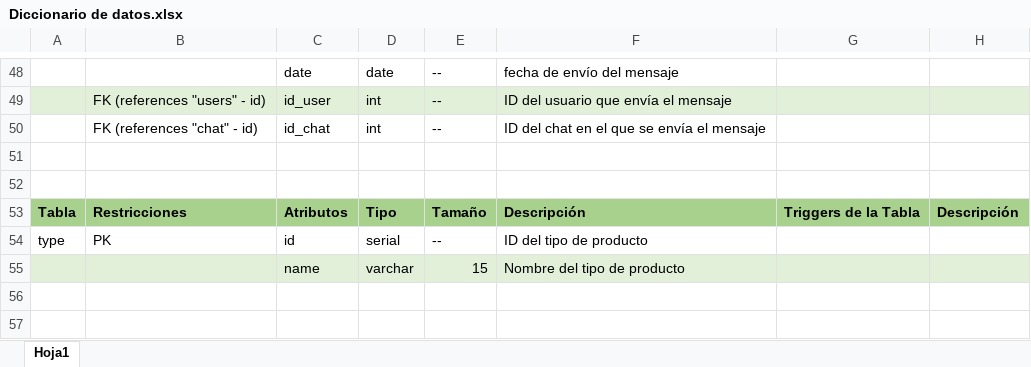
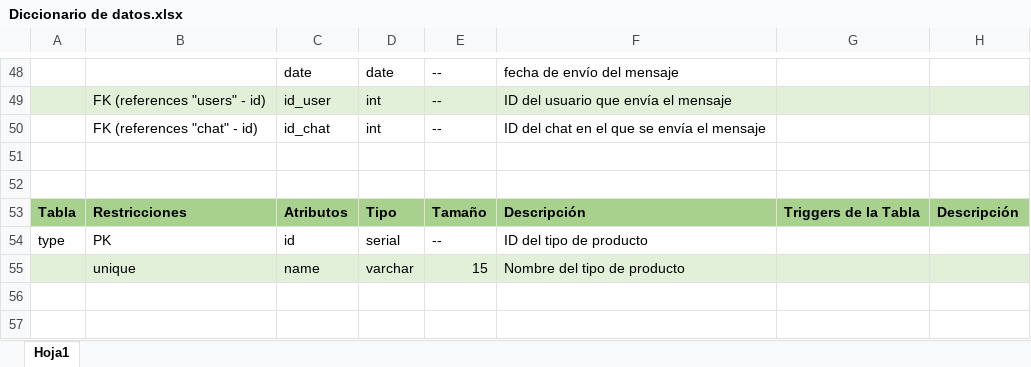
Before and after one commit to NicolasRuiz99/tp_integracion, an Excel workbook: Documentacion/Diccionario de datos.xlsx, sheet Hoja1, drawn as a sheet; only a part is shown, gaps mark what is left out; values as stored, in another font and other column widths than the file's, no borders; the diff names each change by its address in the sheet, - before the commit and + after, or states it on an @@ line.

```diff
--- a/Documentacion/Diccionario de datos.xlsx (sheet Hoja1)
+++ b/Documentacion/Diccionario de datos.xlsx (sheet Hoja1)
-B55: (empty)
+B55: unique
```
Also changed, not shown: 4 other files.
